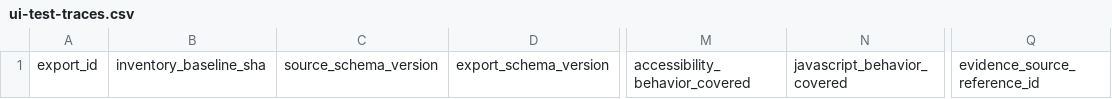
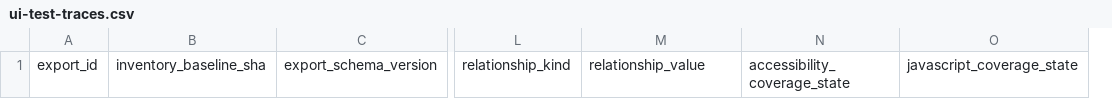
Before and after one commit to kyleswindell/login-v2, a CSV file: docs/07-planning/00-overview/m0-inventory-export-design/headers/ui-test-traces.csv, drawn as a sheet; only a part is shown, gaps mark what is left out; removed rows and columns are numbered as before the commit, all else as after; the diff names each change by its address in the sheet, - before the commit and + after, or states it on an @@ line.

```diff
--- a/docs/07-planning/00-overview/m0-inventory-export-design/headers/ui-test-traces.csv
+++ b/docs/07-planning/00-overview/m0-inventory-export-design/headers/ui-test-traces.csv
-column C, row 1: source_schema_version
+column L, row 1: relationship_kind
+column O, row 1: javascript_coverage_state
-column Q, row 1: evidence_source_reference_id
-M1: accessibility_behavior_covered
+M1: relationship_value
-N1: javascript_behavior_covered
+N1: accessibility_coverage_state
```
Also changed, not shown: docs/07-planning/00-overview/m0-inventory-export-design/headers/ui-metadata-evidence.csv, docs/07-planning/00-overview/m0-inventory-export-design/headers/ui-surfaces.csv, 42 other files.
